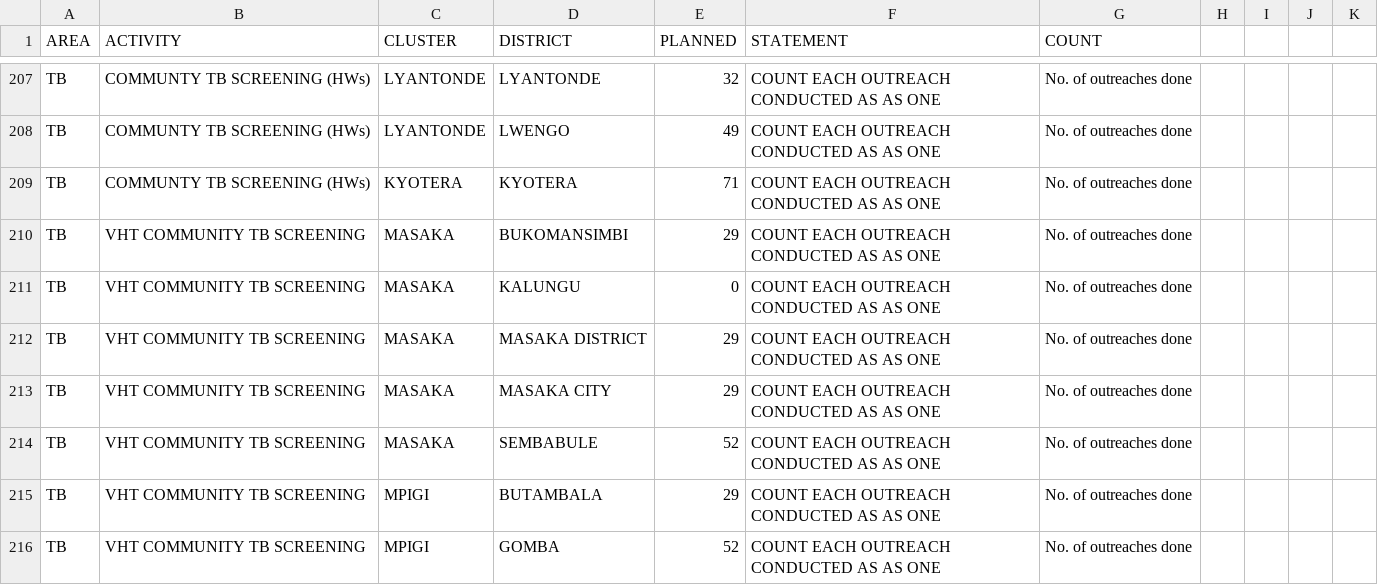
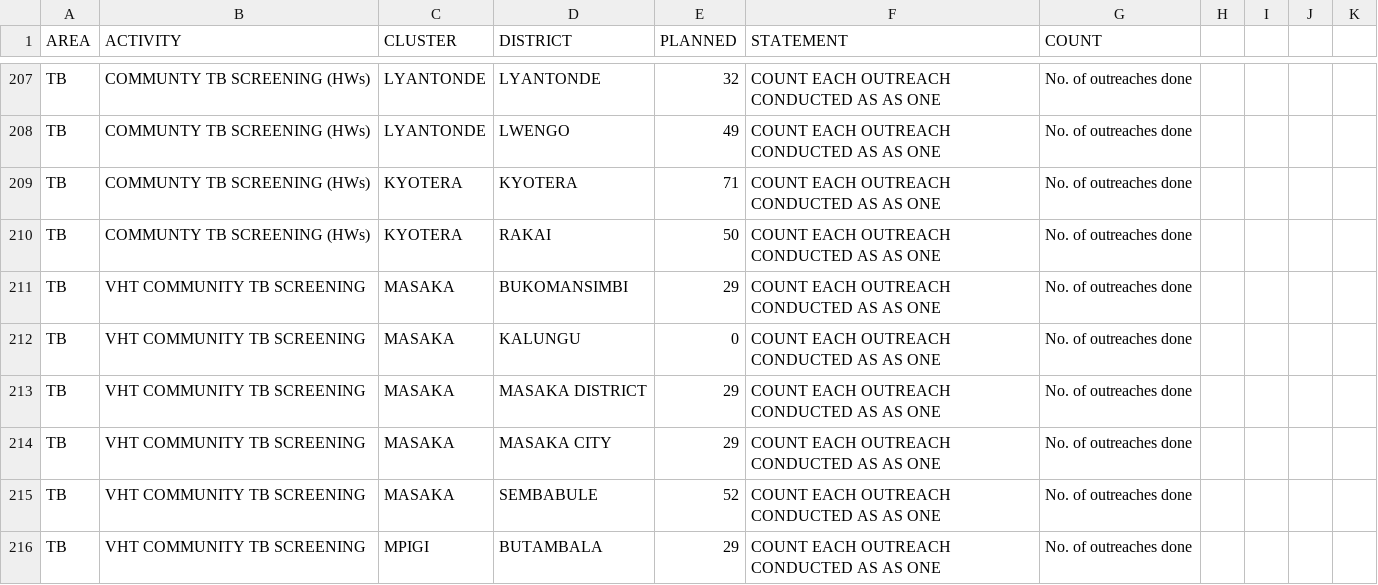
Before and after one commit to dluminsa/ACTIVITY_DASHBOARD, a CSV file: PLANNED.csv, drawn as a sheet; only a part is shown, gaps mark what is left out; the shorter side is filled out with more unchanged rows; the diff names each change by its address in the sheet, - before the commit and + after, or states it on an @@ line.

Commit message:
Update PLANNED.csv

```diff
--- a/PLANNED.csv
+++ b/PLANNED.csv
+row 210: TB | COMMUNTY TB SCREENING (HWs) | KYOTERA | RAKAI | 50 | COUNT EACH OUTREACH CONDUCTED AS AS ONE | No. of outreaches done
```
